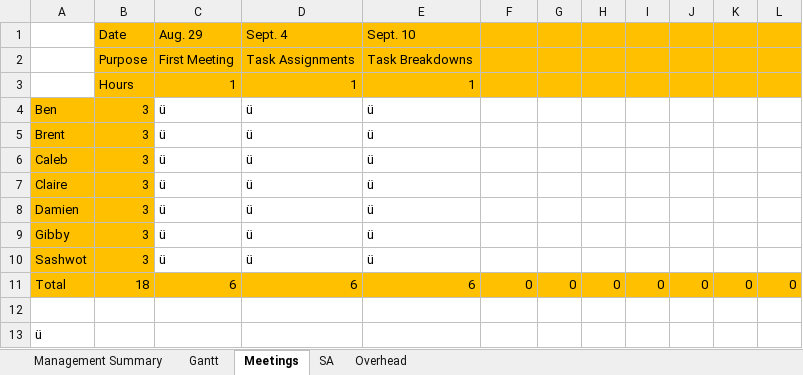
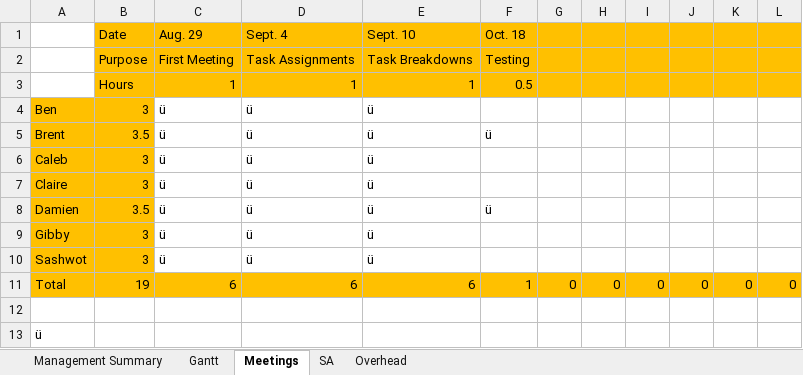
Before and after one commit to Physic1990/Banana_tactics, an Excel workbook: doc/MB LLC Gantt.xlsx, sheet Meetings, drawn as a sheet; values as stored, in another font and other column widths than the file's, no borders; the diff names each change by its address in the sheet, - before the commit and + after, or states it on an @@ line.

```diff
--- a/doc/MB LLC Gantt.xlsx (sheet Meetings)
+++ b/doc/MB LLC Gantt.xlsx (sheet Meetings)
-F1: (empty)
+F1: Oct. 18
-F2 (Oct. 18): (empty)
+F2 (Oct. 18): Testing
-F3 (Oct. 18): (empty)
+F3 (Oct. 18): 0.5
-B5 (Date): 3
+B5 (Date): 3.5
-F5 (Oct. 18): (empty)
+F5 (Oct. 18): ü
-B8 (Date): 3
+B8 (Date): 3.5
-F8 (Oct. 18): (empty)
+F8 (Oct. 18): ü
-B11 (Date): 18
+B11 (Date): 19
-F11 (Oct. 18): 0
+F11 (Oct. 18): 1
```
Also changed, not shown: sheet Management Summary, sheet Gantt, sheet SA, sheet Overhead.
